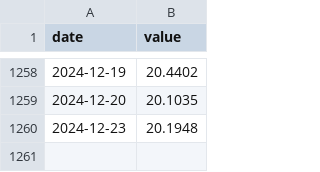
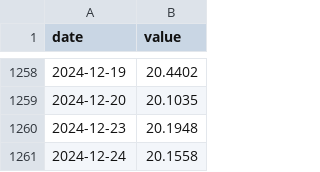
Before and after one commit to jadrk040507/skope-docs, a CSV file: scripts/data/mc_mxnusd_5y.csv, drawn as a sheet; only a part is shown, gaps mark what is left out; the diff names each change by its address in the sheet, - before the commit and + after, or states it on an @@ line.

```diff
--- a/scripts/data/mc_mxnusd_5y.csv
+++ b/scripts/data/mc_mxnusd_5y.csv
+row 1261: 2024-12-24 | 20.1558
```
Also changed, not shown: scripts/data/mc_mxnusd_month.csv, scripts/data/mc_policy_mxnusd.csv.
